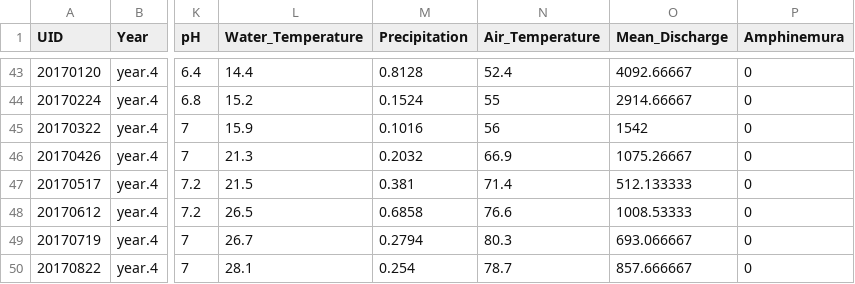
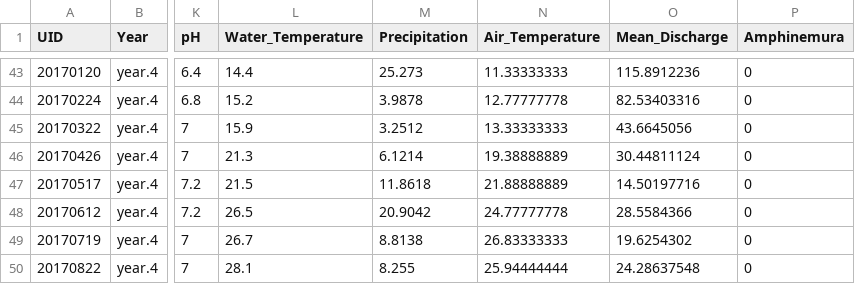
Before and after one commit to dmurraystoker/OGC-biomass, a CSV file: data/OGC_final_density_data.csv, drawn as a sheet; only a part is shown, gaps mark what is left out; the diff covers the shown part only; the diff names each change by its address in the sheet, - before the commit and + after, or states it on an @@ line.

```diff
--- a/data/OGC_final_density_data.csv
+++ b/data/OGC_final_density_data.csv
-M43 (Precipitation): 0.8128
+M43 (Precipitation): 25.273
-N43 (Air_Temperature): 52.4
+N43 (Air_Temperature): 11.33333333
-O43 (Mean_Discharge): 4092.66667
+O43 (Mean_Discharge): 115.8912236
-M44 (Precipitation): 0.1524
+M44 (Precipitation): 3.9878
-N44 (Air_Temperature): 55
+N44 (Air_Temperature): 12.77777778
-O44 (Mean_Discharge): 2914.66667
+O44 (Mean_Discharge): 82.53403316
-M45 (Precipitation): 0.1016
+M45 (Precipitation): 3.2512
-N45 (Air_Temperature): 56
+N45 (Air_Temperature): 13.33333333
-O45 (Mean_Discharge): 1542
+O45 (Mean_Discharge): 43.6645056
-M46 (Precipitation): 0.2032
+M46 (Precipitation): 6.1214
-N46 (Air_Temperature): 66.9
+N46 (Air_Temperature): 19.38888889
-O46 (Mean_Discharge): 1075.26667
+O46 (Mean_Discharge): 30.44811124
-M47 (Precipitation): 0.381
+M47 (Precipitation): 11.8618
-N47 (Air_Temperature): 71.4
+N47 (Air_Temperature): 21.88888889
-O47 (Mean_Discharge): 512.133333
+O47 (Mean_Discharge): 14.50197716
-M48 (Precipitation): 0.6858
+M48 (Precipitation): 20.9042
-N48 (Air_Temperature): 76.6
+N48 (Air_Temperature): 24.77777778
-O48 (Mean_Discharge): 1008.53333
+O48 (Mean_Discharge): 28.5584366
-M49 (Precipitation): 0.2794
+M49 (Precipitation): 8.8138
-N49 (Air_Temperature): 80.3
+N49 (Air_Temperature): 26.83333333
-O49 (Mean_Discharge): 693.066667
+O49 (Mean_Discharge): 19.6254302
-M50 (Precipitation): 0.254
+M50 (Precipitation): 8.255
-N50 (Air_Temperature): 78.7
+N50 (Air_Temperature): 25.94444444
-O50 (Mean_Discharge): 857.666667
+O50 (Mean_Discharge): 24.28637548
```
Also changed, not shown: 123 edited cells elsewhere in this file, data/OGC_final_biomass_data.csv.
